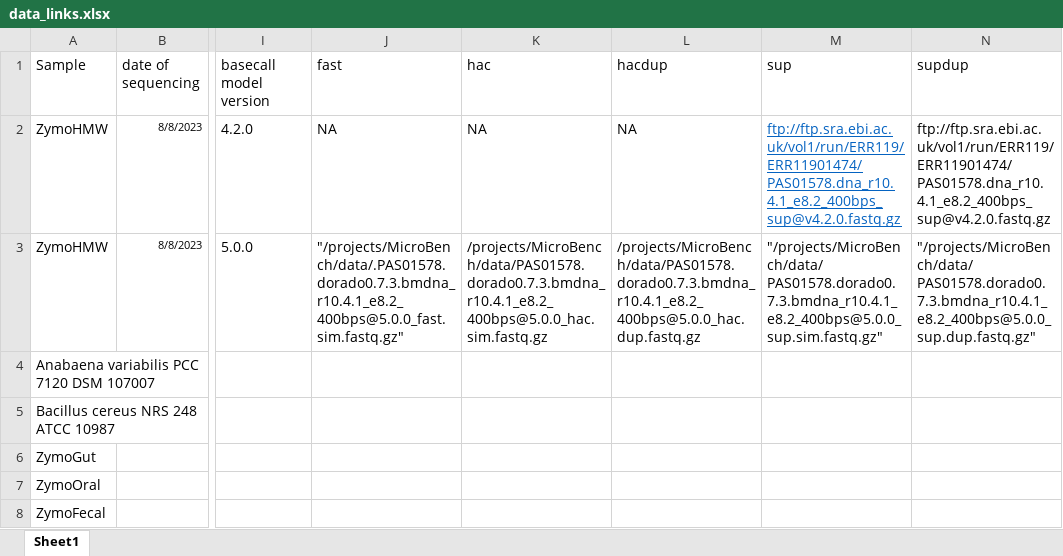
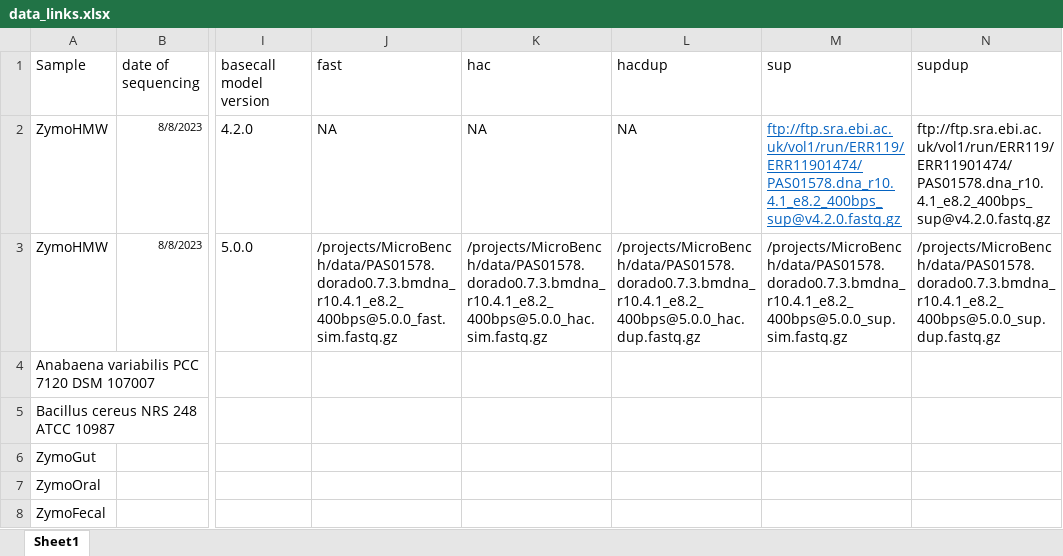
Before and after one commit to Kirk3gaard/MicroBench, an Excel workbook: data_links.xlsx, sheet Sheet1, drawn as a sheet; only a part is shown, gaps mark what is left out; values as stored, in another font and other column widths than the file's, no borders; the diff names each change by its address in the sheet, - before the commit and + after, or states it on an @@ line.

```diff
--- a/data_links.xlsx (sheet Sheet1)
+++ b/data_links.xlsx (sheet Sheet1)
-J3 (fast): "/projects/MicroBench/data/.PAS01578.dorado0.7.3.bmdna_r10.4.1_e8.2_400bps@5.0.0_fast.sim.fastq.gz"
+J3 (fast): /projects/MicroBench/data/PAS01578.dorado0.7.3.bmdna_r10.4.1_e8.2_400bps@5.0.0_fast.sim.fastq.gz
-M3 (sup): "/projects/MicroBench/data/ PAS01578.dorado0.7.3.bmdna_r10.4.1_e8.2_400bps@5.0.0_sup.sim.fastq.gz"
+M3 (sup): /projects/MicroBench/data/PAS01578.dorado0.7.3.bmdna_r10.4.1_e8.2_400bps@5.0.0_sup.sim.fastq.gz
-N3 (supdup): "/projects/MicroBench/data/ PAS01578.dorado0.7.3.bmdna_r10.4.1_e8.2_400bps@5.0.0_sup.dup.fastq.gz"
+N3 (supdup): /projects/MicroBench/data/PAS01578.dorado0.7.3.bmdna_r10.4.1_e8.2_400bps@5.0.0_sup.dup.fastq.gz
```
Also changed, not shown: 2 other files.
